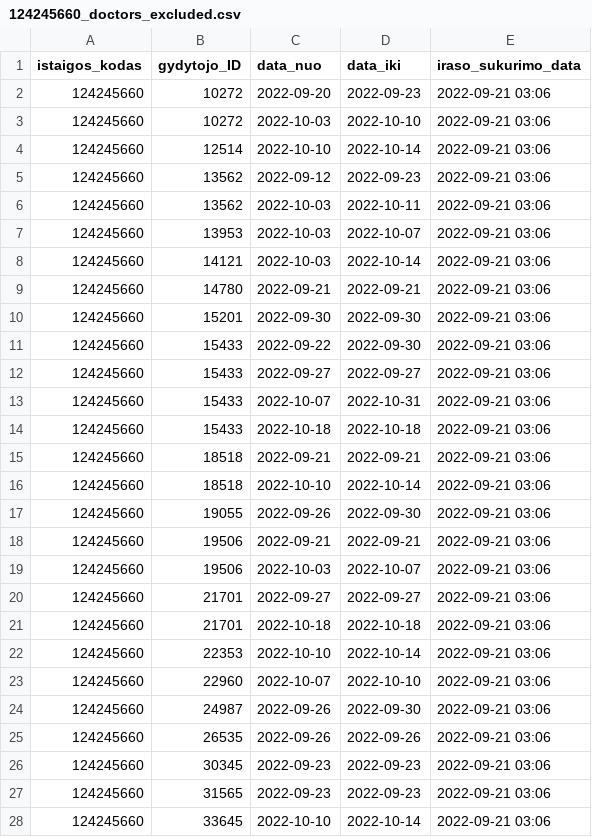
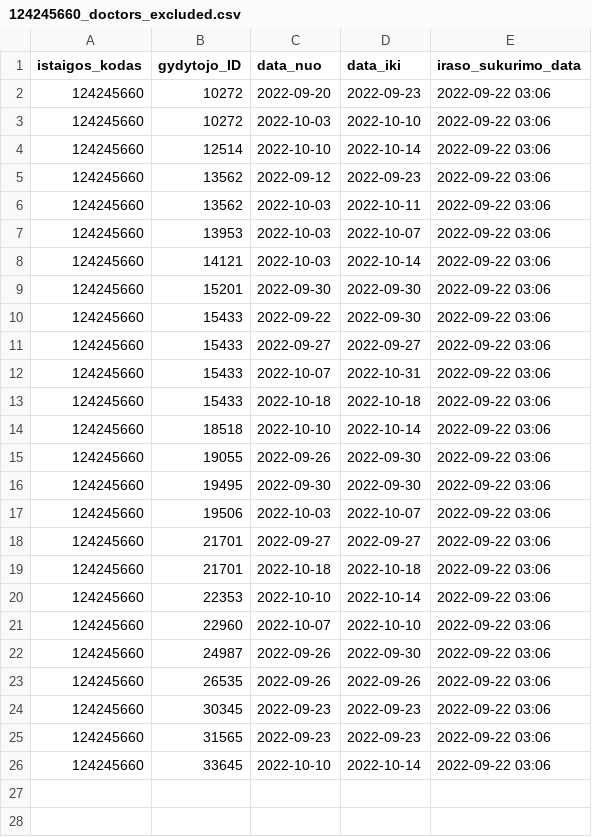
Before and after one commit to vilnius/seskines-poliklinika, a CSV file: 124245660_doctors_excluded.csv, drawn as a sheet.

```diff
--- a/124245660_doctors_excluded.csv
+++ b/124245660_doctors_excluded.csv
@@ -1,28 +1,26 @@
 istaigos_kodas;gydytojo_ID;data_nuo;data_iki;iraso_sukurimo_data
-124245660;10272;2022-09-20;2022-09-23;2022-09-21 03:06
-124245660;10272;2022-10-03;2022-10-10;2022-09-21 03:06
-124245660;12514;2022-10-10;2022-10-14;2022-09-21 03:06
-124245660;13562;2022-09-12;2022-09-23;2022-09-21 03:06
-124245660;13562;2022-10-03;2022-10-11;2022-09-21 03:06
-124245660;13953;2022-10-03;2022-10-07;2022-09-21 03:06
-124245660;14121;2022-10-03;2022-10-14;2022-09-21 03:06
-124245660;14780;2022-09-21;2022-09-21;2022-09-21 03:06
-124245660;15201;2022-09-30;2022-09-30;2022-09-21 03:06
-124245660;15433;2022-09-22;2022-09-30;2022-09-21 03:06
-124245660;15433;2022-09-27;2022-09-27;2022-09-21 03:06
-124245660;15433;2022-10-07;2022-10-31;2022-09-21 03:06
-124245660;15433;2022-10-18;2022-10-18;2022-09-21 03:06
-124245660;18518;2022-09-21;2022-09-21;2022-09-21 03:06
-124245660;18518;2022-10-10;2022-10-14;2022-09-21 03:06
-124245660;19055;2022-09-26;2022-09-30;2022-09-21 03:06
-124245660;19506;2022-09-21;2022-09-21;2022-09-21 03:06
-124245660;19506;2022-10-03;2022-10-07;2022-09-21 03:06
-124245660;21701;2022-09-27;2022-09-27;2022-09-21 03:06
-124245660;21701;2022-10-18;2022-10-18;2022-09-21 03:06
-124245660;22353;2022-10-10;2022-10-14;2022-09-21 03:06
-124245660;22960;2022-10-07;2022-10-10;2022-09-21 03:06
-124245660;24987;2022-09-26;2022-09-30;2022-09-21 03:06
-124245660;26535;2022-09-26;2022-09-26;2022-09-21 03:06
-124245660;30345;2022-09-23;2022-09-23;2022-09-21 03:06
-124245660;31565;2022-09-23;2022-09-23;2022-09-21 03:06
-124245660;33645;2022-10-10;2022-10-14;2022-09-21 03:06
+124245660;10272;2022-09-20;2022-09-23;2022-09-22 03:06
+124245660;10272;2022-10-03;2022-10-10;2022-09-22 03:06
+124245660;12514;2022-10-10;2022-10-14;2022-09-22 03:06
+124245660;13562;2022-09-12;2022-09-23;2022-09-22 03:06
+124245660;13562;2022-10-03;2022-10-11;2022-09-22 03:06
+124245660;13953;2022-10-03;2022-10-07;2022-09-22 03:06
+124245660;14121;2022-10-03;2022-10-14;2022-09-22 03:06
+124245660;15201;2022-09-30;2022-09-30;2022-09-22 03:06
+124245660;15433;2022-09-22;2022-09-30;2022-09-22 03:06
+124245660;15433;2022-09-27;2022-09-27;2022-09-22 03:06
+124245660;15433;2022-10-07;2022-10-31;2022-09-22 03:06
+124245660;15433;2022-10-18;2022-10-18;2022-09-22 03:06
+124245660;18518;2022-10-10;2022-10-14;2022-09-22 03:06
+124245660;19055;2022-09-26;2022-09-30;2022-09-22 03:06
+124245660;19495;2022-09-30;2022-09-30;2022-09-22 03:06
+124245660;19506;2022-10-03;2022-10-07;2022-09-22 03:06
+124245660;21701;2022-09-27;2022-09-27;2022-09-22 03:06
+124245660;21701;2022-10-18;2022-10-18;2022-09-22 03:06
+124245660;22353;2022-10-10;2022-10-14;2022-09-22 03:06
+124245660;22960;2022-10-07;2022-10-10;2022-09-22 03:06
+124245660;24987;2022-09-26;2022-09-30;2022-09-22 03:06
+124245660;26535;2022-09-26;2022-09-26;2022-09-22 03:06
+124245660;30345;2022-09-23;2022-09-23;2022-09-22 03:06
+124245660;31565;2022-09-23;2022-09-23;2022-09-22 03:06
+124245660;33645;2022-10-10;2022-10-14;2022-09-22 03:06
```
Also changed, not shown: 124245660_family_doctors_list.csv, 124245660_family_doctors_visits_hours.csv, 1 other file.
